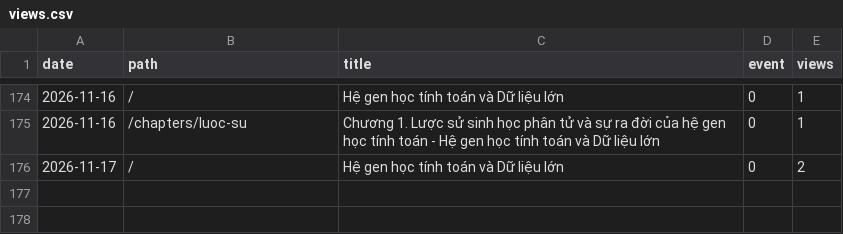
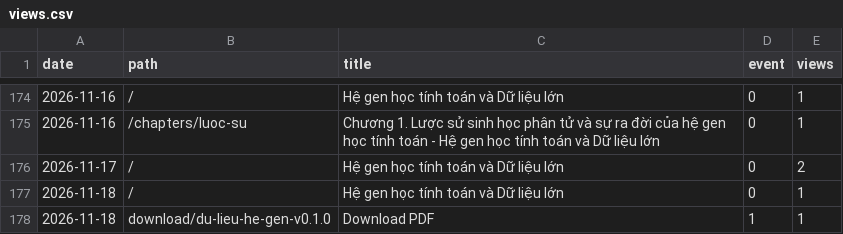
Before and after one commit to datngu/genomics_book, a CSV file: stats/views.csv, drawn as a sheet; only a part is shown, gaps mark what is left out; the diff names each change by its address in the sheet, - before the commit and + after, or states it on an @@ line.

```diff
--- a/stats/views.csv
+++ b/stats/views.csv
+row 177: 2026-11-18 | / | Hệ gen học tính toán và Dữ liệu lớn | 0 | 1
+row 178: 2026-11-18 | download/du-lieu-he-gen-v0.1.0 | Download PDF | 1 | 1
```
Also changed, not shown: stats/downloads.csv, 1 other file.
